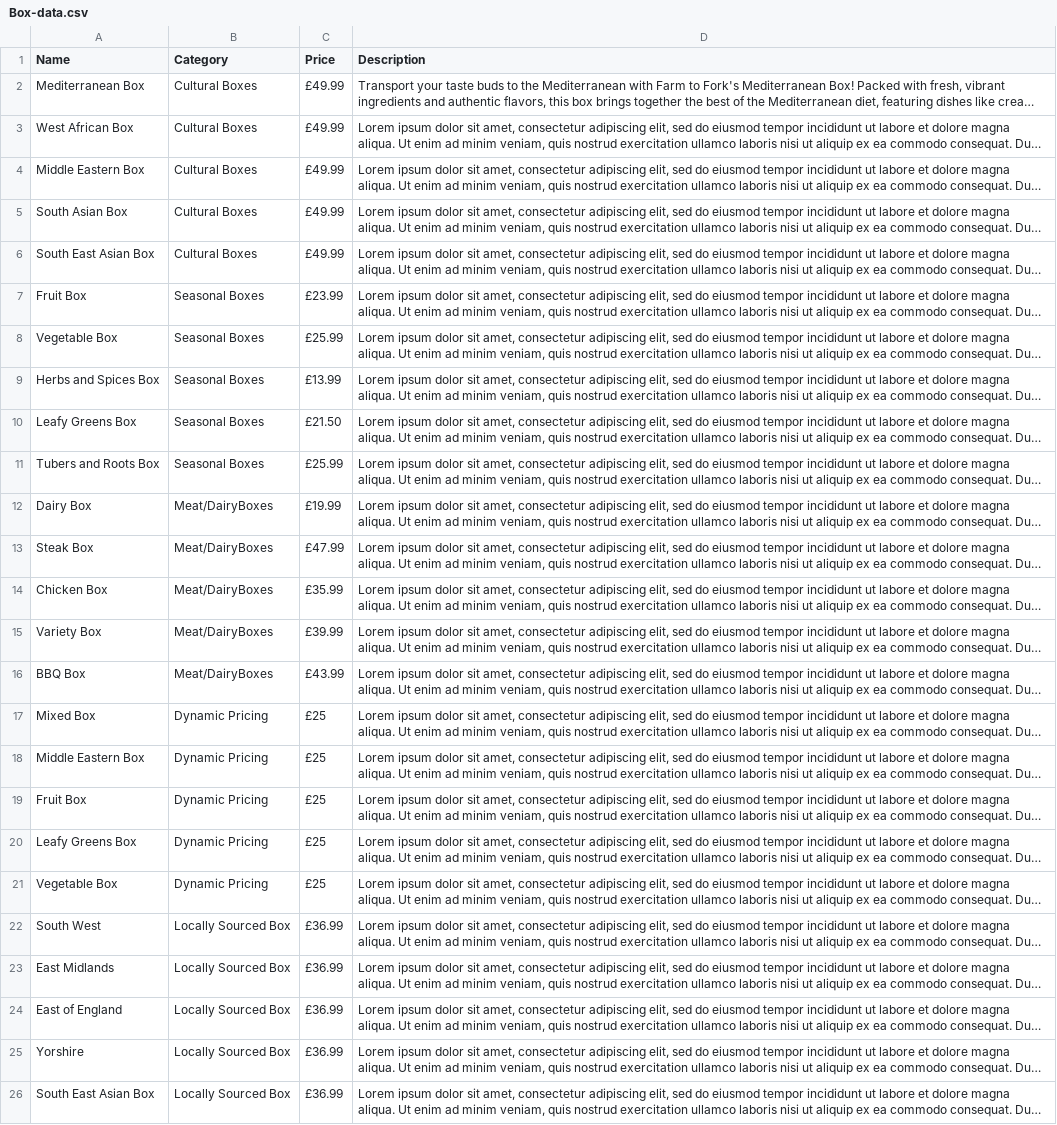
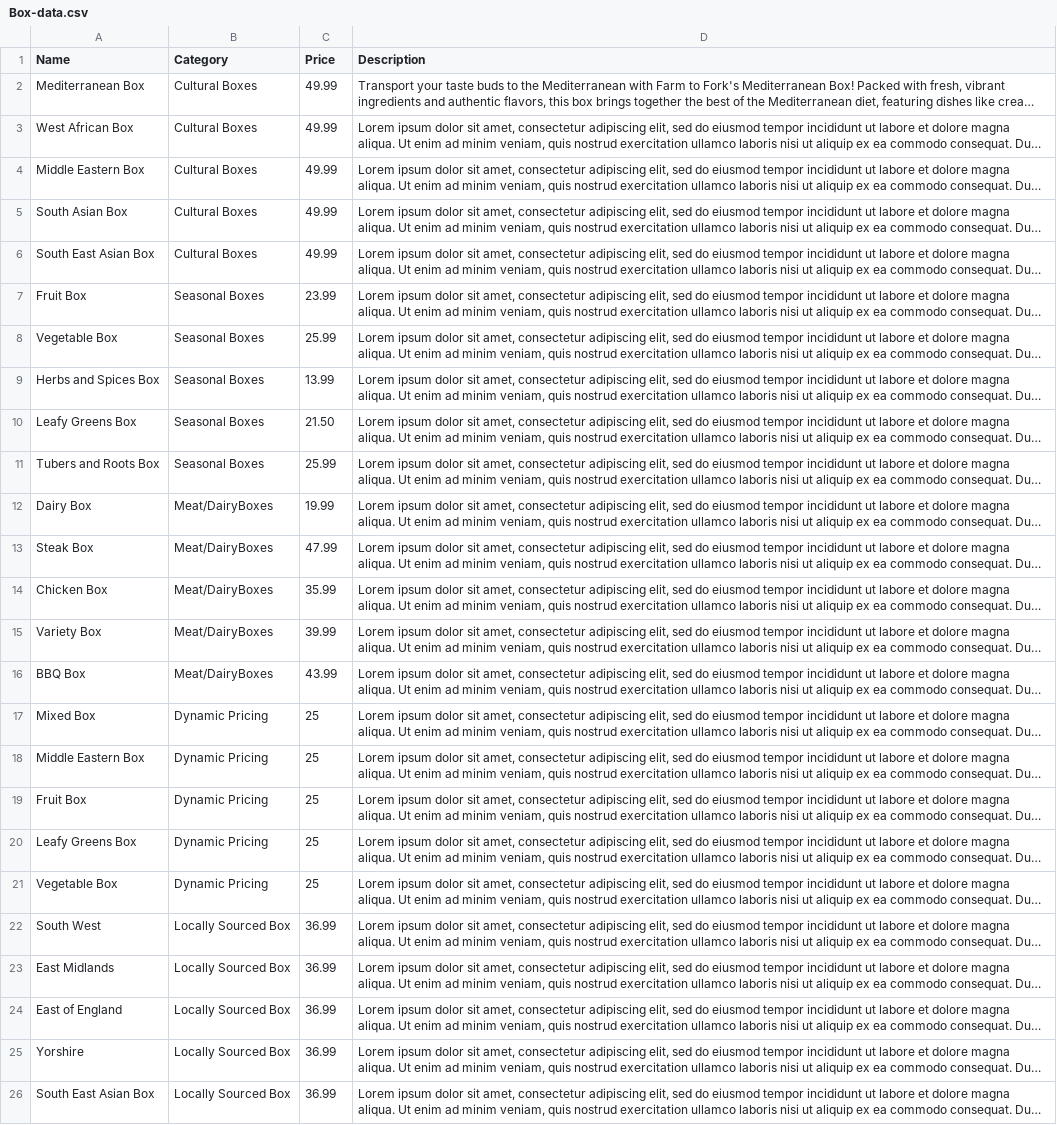
Before and after one commit to mohasali/Farm-To-Fork, a CSV file: database/data/Box-data.csv, drawn as a sheet; long unchanged cells end in …; the diff names each change by its address in the sheet, - before the commit and + after, or states it on an @@ line.

```diff
--- a/database/data/Box-data.csv
+++ b/database/data/Box-data.csv
-C2:C6 (Price): £49.99
+C2:C6 (Price): 49.99
-C7 (Price): £23.99
+C7 (Price): 23.99
-C8 (Price): £25.99
+C8 (Price): 25.99
-C9 (Price): £13.99
+C9 (Price): 13.99
-C10 (Price): £21.50
+C10 (Price): 21.50
-C11 (Price): £25.99
+C11 (Price): 25.99
-C12 (Price): £19.99
+C12 (Price): 19.99
-C13 (Price): £47.99
+C13 (Price): 47.99
-C14 (Price): £35.99
+C14 (Price): 35.99
-C15 (Price): £39.99
+C15 (Price): 39.99
-C16 (Price): £43.99
+C16 (Price): 43.99
-C17:C21 (Price): £25
+C17:C21 (Price): 25
-C22:C26 (Price): £36.99
+C22:C26 (Price): 36.99
```
Also changed, not shown: 2 other files.
